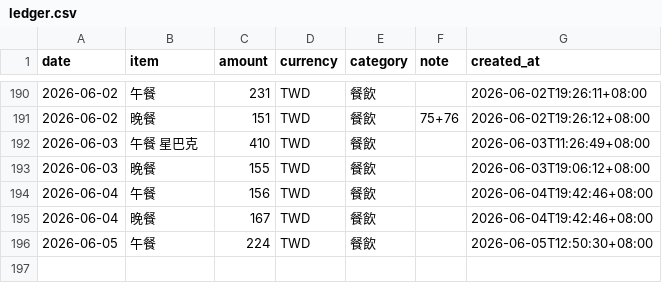
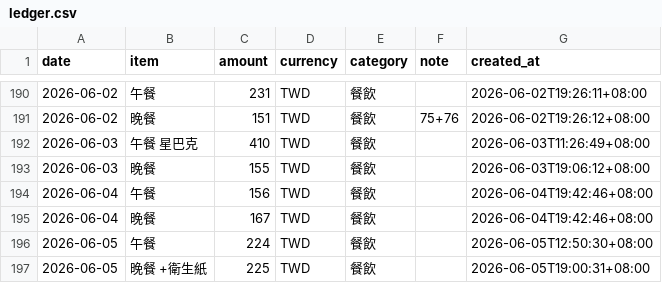
Before and after one commit to yuming920619-svg/Myhermesagi, a CSV file: bookkeeping/ledger.csv, drawn as a sheet; only a part is shown, gaps mark what is left out.

```diff
--- a/bookkeeping/ledger.csv
+++ b/bookkeeping/ledger.csv
@@ -196 +196,2 @@ date,item,amount,currency,category,note,created_at
 2026-06-05,午餐,224,TWD,餐飲,,2026-06-05T12:50:30+08:00
+2026-06-05,晚餐 +衛生紙,225,TWD,餐飲,,2026-06-05T19:00:31+08:00
```
Also changed, not shown: 1 other file.
